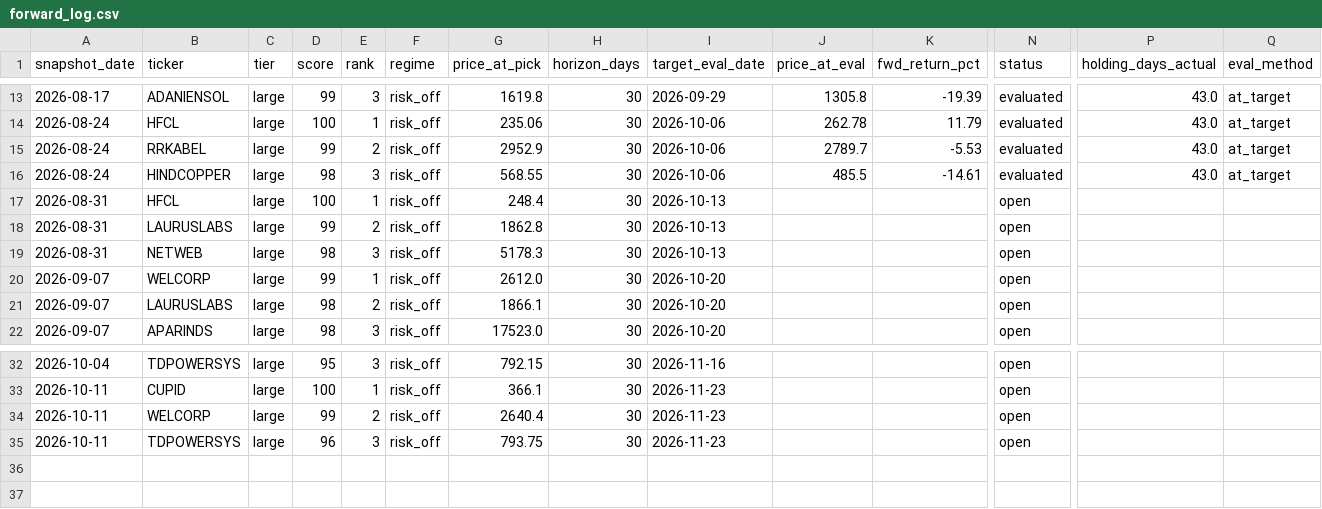
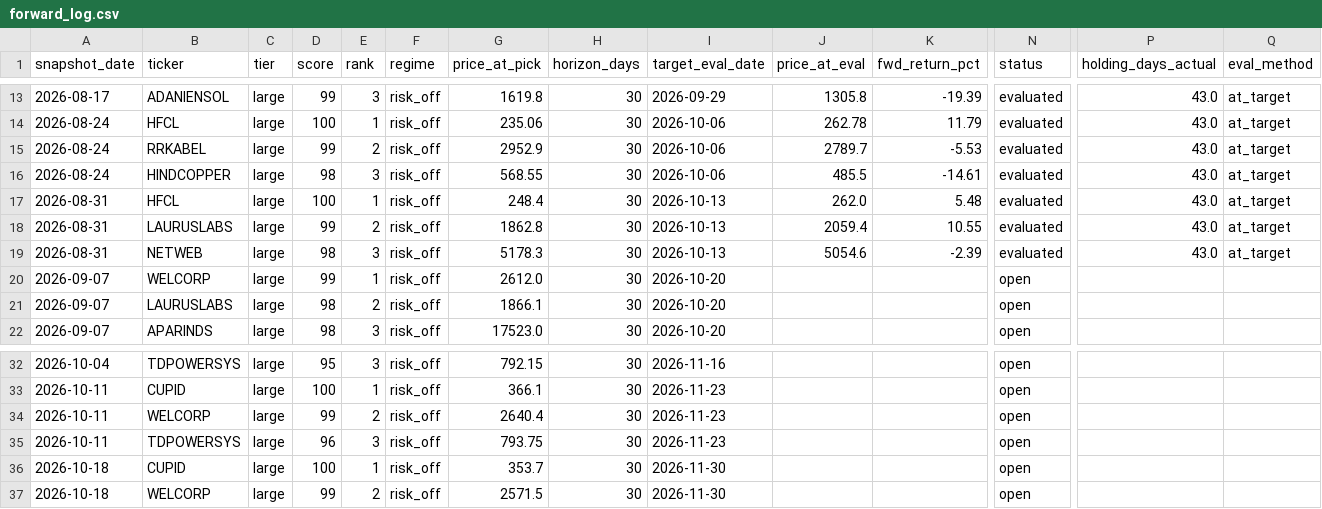
Before and after one commit to compukidsdgp-creator/Swing-trading, a CSV file: forward_log.csv, drawn as a sheet; only a part is shown, gaps mark what is left out; rows hold the shown columns only; the diff names each change by its address in the sheet, - before the commit and + after, or states it on an @@ line.

```diff
--- a/forward_log.csv
+++ b/forward_log.csv
-J17 (price_at_eval): (empty)
+J17 (price_at_eval): 262.0
-K17 (fwd_return_pct): (empty)
+K17 (fwd_return_pct): 5.48
-N17:N19 (status): open
+N17:N19 (status): evaluated
-P17:P19 (holding_days_actual): (empty)
+P17:P19 (holding_days_actual): 43.0
-Q17:Q19 (eval_method): (empty)
+Q17:Q19 (eval_method): at_target
-J18 (price_at_eval): (empty)
+J18 (price_at_eval): 2059.4
-K18 (fwd_return_pct): (empty)
+K18 (fwd_return_pct): 10.55
-J19 (price_at_eval): (empty)
+J19 (price_at_eval): 5054.6
-K19 (fwd_return_pct): (empty)
+K19 (fwd_return_pct): -2.39
+row 36: 2026-10-18 | CUPID | large | 100 | 1 | risk_off | 353.7 | 30 | 2026-11-30 |  |  | open
+row 37: 2026-10-18 | WELCORP | large | 99 | 2 | risk_off | 2571.5 | 30 | 2026-11-30 |  |  | open
```
Also changed, not shown: 6 other files.
